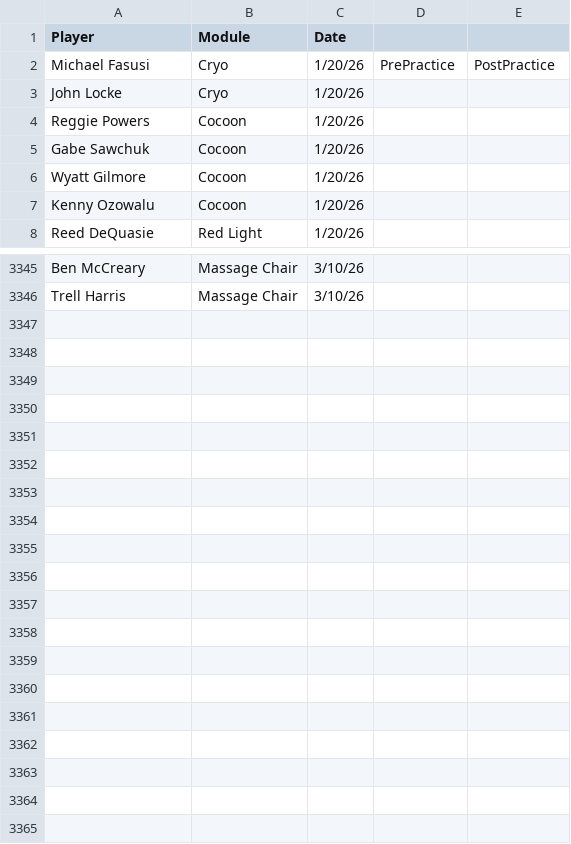
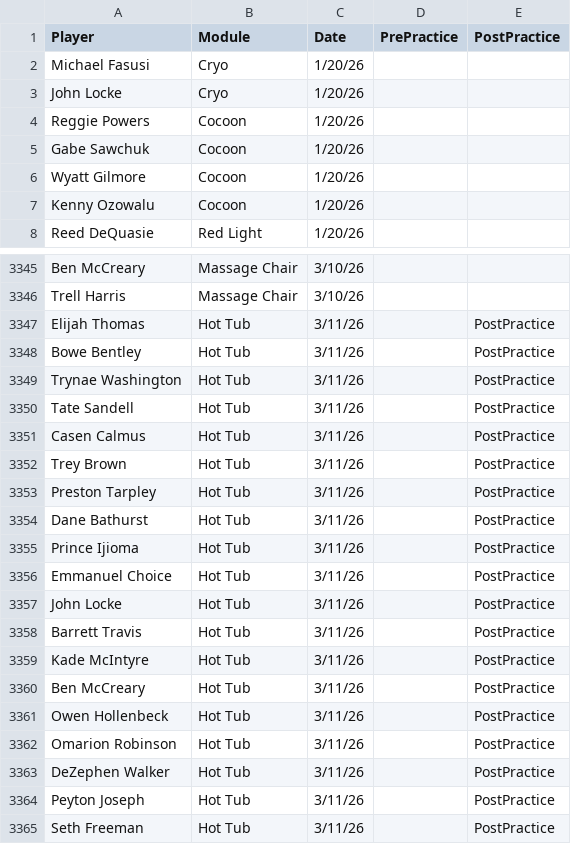
Before and after one commit to emmettj634-png/recovery-dashboard, a CSV file: eliterecoverykey.csv, drawn as a sheet; only a part is shown, gaps mark what is left out.

Commit message:
Update eliterecoverykey.csv

```diff
--- a/eliterecoverykey.csv
+++ b/eliterecoverykey.csv
@@ -1,3 +1,3 @@
-Player,Module ,Date,,
-Michael Fasusi,Cryo,1/20/26,PrePractice,PostPractice
+Player,Module ,Date,PrePractice,PostPractice
+Michael Fasusi,Cryo,1/20/26,,
 John Locke,Cryo,1/20/26,,
@@ -3346 +3346,20 @@ Ben McCreary,Massage Chair,3/10/26,,
 Trell Harris,Massage Chair,3/10/26,,
+Elijah Thomas,Hot Tub,3/11/26,,PostPractice
+Bowe Bentley,Hot Tub,3/11/26,,PostPractice
+Trynae Washington,Hot Tub,3/11/26,,PostPractice
+Tate Sandell,Hot Tub,3/11/26,,PostPractice
+Casen Calmus,Hot Tub,3/11/26,,PostPractice
+Trey Brown,Hot Tub,3/11/26,,PostPractice
+Preston Tarpley,Hot Tub,3/11/26,,PostPractice
+Dane Bathurst,Hot Tub,3/11/26,,PostPractice
+Prince Ijioma,Hot Tub,3/11/26,,PostPractice
+Emmanuel Choice,Hot Tub,3/11/26,,PostPractice
+John Locke,Hot Tub,3/11/26,,PostPractice
+Barrett Travis,Hot Tub,3/11/26,,PostPractice
+Kade McIntyre,Hot Tub,3/11/26,,PostPractice
+Ben McCreary,Hot Tub,3/11/26,,PostPractice
+Owen Hollenbeck,Hot Tub,3/11/26,,PostPractice
+Omarion Robinson ,Hot Tub,3/11/26,,PostPractice
+DeZephen Walker,Hot Tub,3/11/26,,PostPractice
+Peyton Joseph,Hot Tub,3/11/26,,PostPractice
+Seth Freeman,Hot Tub,3/11/26,,PostPractice
```
